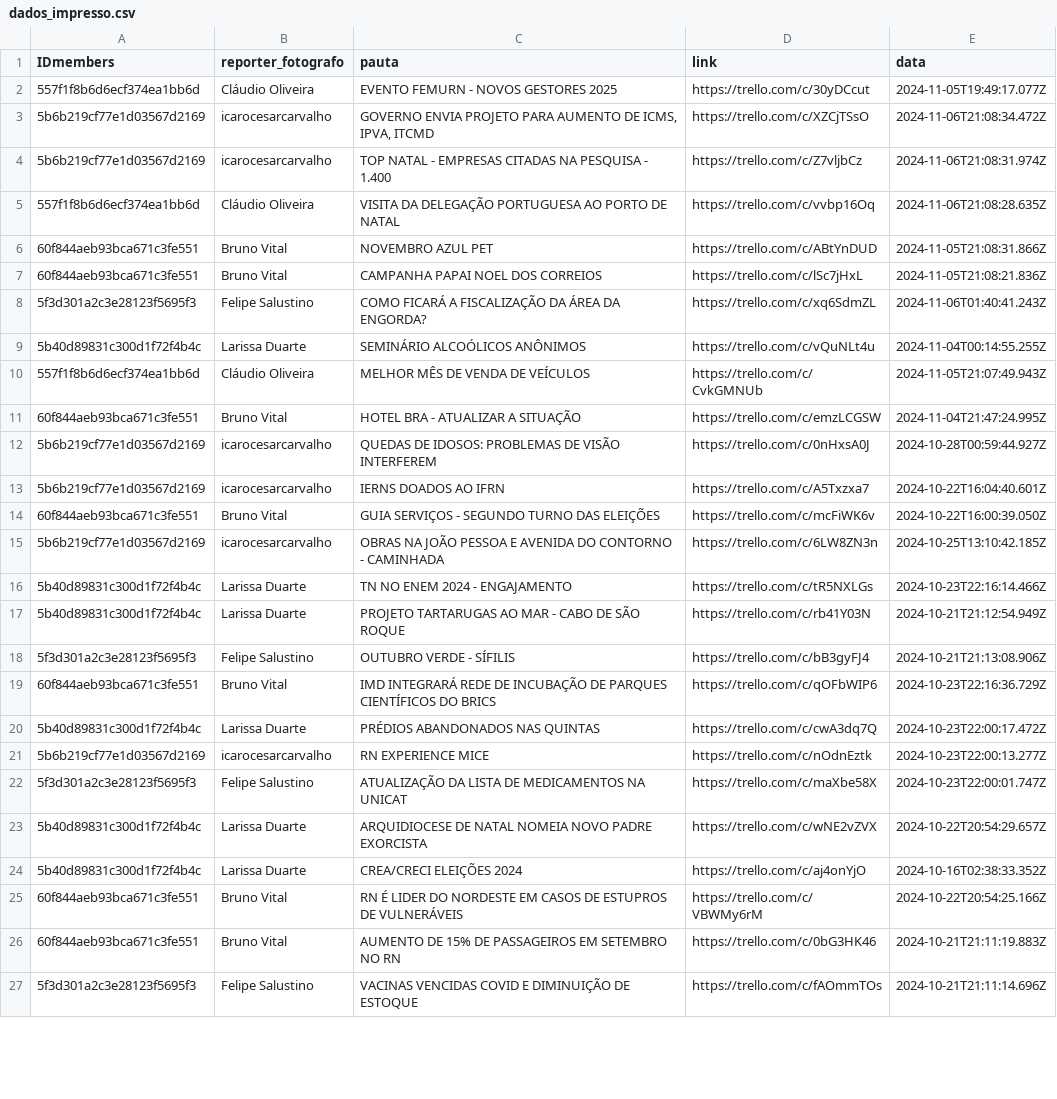
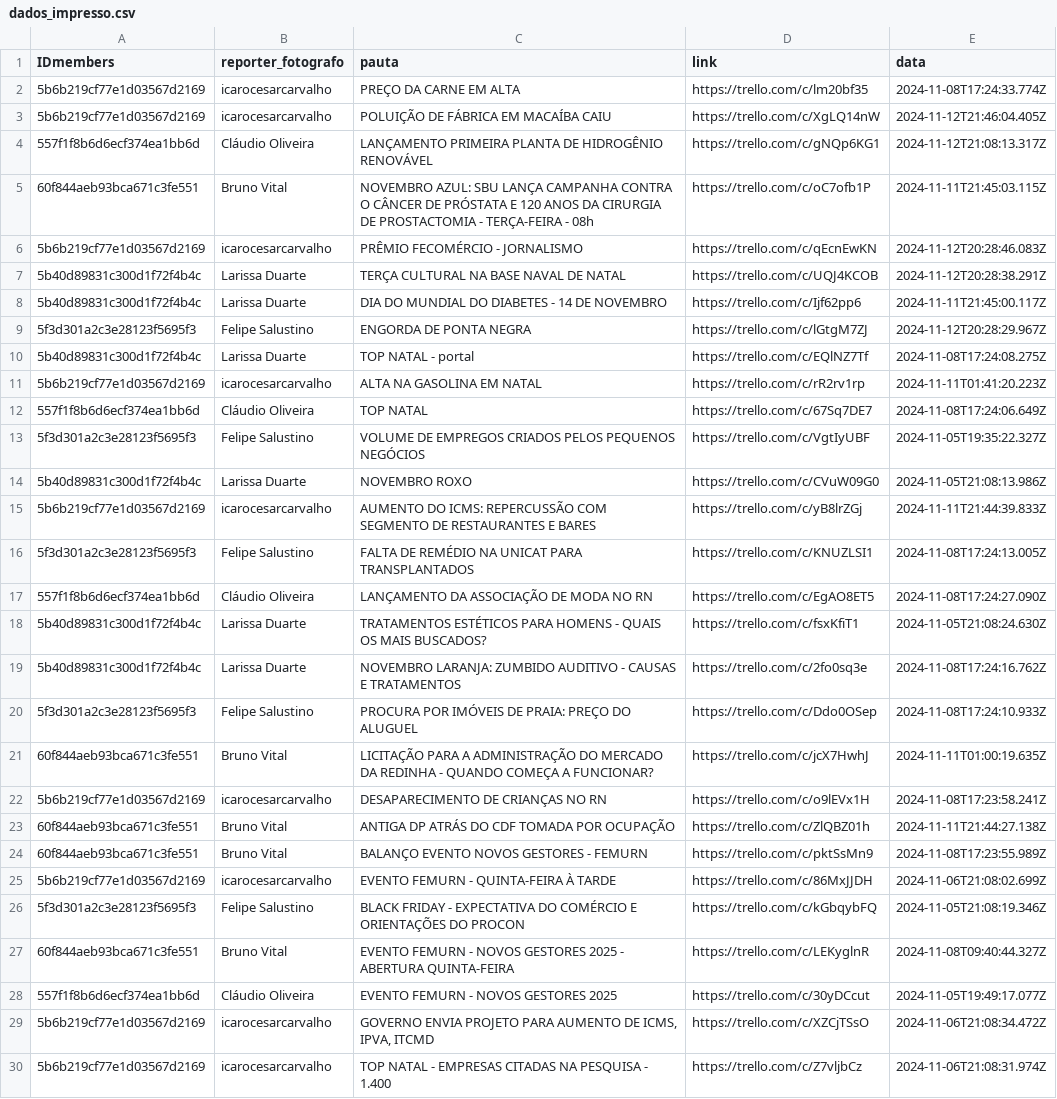
Before and after one commit to alisson002/Dashboard-TN, a CSV file: tabelas/impresso/dados_impresso.csv, drawn as a sheet; only a part is shown; the shorter side is filled out with more unchanged rows; the diff covers the shown part only.

Commit message:
att impresso e meta

```diff
--- a/tabelas/impresso/dados_impresso.csv
+++ b/tabelas/impresso/dados_impresso.csv
@@ -1,2 +1,28 @@
 IDmembers,reporter_fotografo,pauta,link,data
+5b6b219cf77e1d03567d2169,icarocesarcarvalho,PREÇO DA CARNE EM ALTA,https://trello.com/c/lm20bf35,2024-11-08T17:24:33.774Z
+5b6b219cf77e1d03567d2169,icarocesarcarvalho,POLUIÇÃO DE FÁBRICA EM MACAÍBA CAIU,https://trello.com/c/XgLQ14nW,2024-11-12T21:46:04.405Z
+557f1f8b6d6ecf374ea1bb6d,Cláudio Oliveira,LANÇAMENTO PRIMEIRA PLANTA DE HIDROGÊNIO RENOVÁVEL,https://trello.com/c/gNQp6KG1,2024-11-12T21:08:13.317Z
+60f844aeb93bca671c3fe551,Bruno Vital,NOVEMBRO AZUL: SBU LANÇA CAMPANHA CONTRA O CÂNCER DE PRÓSTATA E 120 ANOS DA CIRURGIA DE PROSTACTOMIA - TERÇA-FEIRA - 08h,https://trello.com/c/oC7ofb1P,2024-11-11T21:45:03.115Z
+5b6b219cf77e1d03567d2169,icarocesarcarvalho,PRÊMIO FECOMÉRCIO - JORNALISMO,https://trello.com/c/qEcnEwKN,2024-11-12T20:28:46.083Z
+5b40d89831c300d1f72f4b4c,Larissa Duarte,TERÇA CULTURAL NA BASE NAVAL DE NATAL,https://trello.com/c/UQJ4KCOB,2024-11-12T20:28:38.291Z
+5b40d89831c300d1f72f4b4c,Larissa Duarte,DIA DO MUNDIAL DO DIABETES - 14 DE NOVEMBRO,https://trello.com/c/Ijf62pp6,2024-11-11T21:45:00.117Z
+5f3d301a2c3e28123f5695f3,Felipe Salustino,ENGORDA DE PONTA NEGRA,https://trello.com/c/lGtgM7ZJ,2024-11-12T20:28:29.967Z
+5b40d89831c300d1f72f4b4c,Larissa Duarte,TOP NATAL - portal,https://trello.com/c/EQlNZ7Tf,2024-11-08T17:24:08.275Z
+5b6b219cf77e1d03567d2169,icarocesarcarvalho,ALTA NA GASOLINA EM NATAL,https://trello.com/c/rR2rv1rp,2024-11-11T01:41:20.223Z
+557f1f8b6d6ecf374ea1bb6d,Cláudio Oliveira,TOP NATAL,https://trello.com/c/67Sq7DE7,2024-11-08T17:24:06.649Z
+5f3d301a2c3e28123f5695f3,Felipe Salustino,VOLUME DE EMPREGOS CRIADOS PELOS PEQUENOS NEGÓCIOS,https://trello.com/c/VgtIyUBF,2024-11-05T19:35:22.327Z
+5b40d89831c300d1f72f4b4c,Larissa Duarte,NOVEMBRO ROXO,https://trello.com/c/CVuW09G0,2024-11-05T21:08:13.986Z
+5b6b219cf77e1d03567d2169,icarocesarcarvalho,AUMENTO DO ICMS: REPERCUSSÃO COM SEGMENTO DE RESTAURANTES E BARES,https://trello.com/c/yB8lrZGj,2024-11-11T21:44:39.833Z
+5f3d301a2c3e28123f5695f3,Felipe Salustino,FALTA DE REMÉDIO NA UNICAT PARA TRANSPLANTADOS,https://trello.com/c/KNUZLSI1,2024-11-08T17:24:13.005Z
+557f1f8b6d6ecf374ea1bb6d,Cláudio Oliveira,LANÇAMENTO DA ASSOCIAÇÃO DE MODA NO RN,https://trello.com/c/EgAO8ET5,2024-11-08T17:24:27.090Z
+5b40d89831c300d1f72f4b4c,Larissa Duarte,TRATAMENTOS ESTÉTICOS PARA HOMENS - QUAIS OS MAIS BUSCADOS?,https://trello.com/c/fsxKfiT1,2024-11-05T21:08:24.630Z
+5b40d89831c300d1f72f4b4c,Larissa Duarte,NOVEMBRO LARANJA: ZUMBIDO AUDITIVO - CAUSAS E TRATAMENTOS,https://trello.com/c/2fo0sq3e,2024-11-08T17:24:16.762Z
+5f3d301a2c3e28123f5695f3,Felipe Salustino,PROCURA POR IMÓVEIS DE PRAIA: PREÇO DO ALUGUEL,https://trello.com/c/Ddo0OSep,2024-11-08T17:24:10.933Z
+60f844aeb93bca671c3fe551,Bruno Vital,LICITAÇÃO PARA A ADMINISTRAÇÃO DO MERCADO DA REDINHA - QUANDO COMEÇA A FUNCIONAR?,https://trello.com/c/jcX7HwhJ,2024-11-11T01:00:19.635Z
+5b6b219cf77e1d03567d2169,icarocesarcarvalho,DESAPARECIMENTO DE CRIANÇAS NO RN,https://trello.com/c/o9lEVx1H,2024-11-08T17:23:58.241Z
+60f844aeb93bca671c3fe551,Bruno Vital,ANTIGA DP ATRÁS DO CDF TOMADA POR OCUPAÇÃO,https://trello.com/c/ZlQBZ01h,2024-11-11T21:44:27.138Z
+60f844aeb93bca671c3fe551,Bruno Vital,BALANÇO EVENTO NOVOS GESTORES - FEMURN,https://trello.com/c/pktSsMn9,2024-11-08T17:23:55.989Z
+5b6b219cf77e1d03567d2169,icarocesarcarvalho,EVENTO FEMURN - QUINTA-FEIRA À TARDE,https://trello.com/c/86MxJJDH,2024-11-06T21:08:02.699Z
+5f3d301a2c3e28123f5695f3,Felipe Salustino,BLACK FRIDAY - EXPECTATIVA DO COMÉRCIO E ORIENTAÇÕES DO PROCON,https://trello.com/c/kGbqybFQ,2024-11-05T21:08:19.346Z
+60f844aeb93bca671c3fe551,Bruno Vital,EVENTO FEMURN - NOVOS GESTORES 2025 - ABERTURA QUINTA-FEIRA,https://trello.com/c/LEKyglnR,2024-11-08T09:40:44.327Z
 557f1f8b6d6ecf374ea1bb6d,Cláudio Oliveira,EVENTO FEMURN - NOVOS GESTORES 2025,https://trello.com/c/30yDCcut,2024-11-05T19:49:17.077Z
```
Also changed, not shown: 2 edited cells elsewhere in this file, tabelas/meta/Alcance.csv, tabelas/meta/AlcanceIG.csv, 8 other files.
